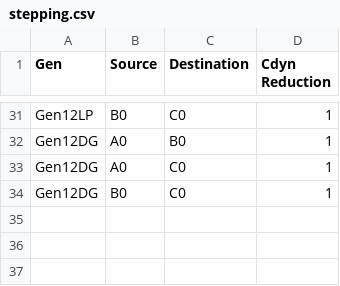
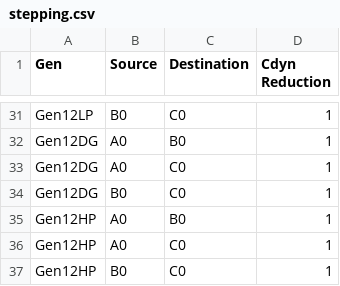
Before and after one commit to tushgarg20/Alps-ci-cd, a CSV file: Inputs/stepping.csv, drawn as a sheet; only a part is shown, gaps mark what is left out; the diff names each change by its address in the sheet, - before the commit and + after, or states it on an @@ line.

Commit message:
Added Gen12HP source

```diff
--- a/Inputs/stepping.csv
+++ b/Inputs/stepping.csv
+row 35: Gen12HP | A0 | B0 | 1
+row 36: Gen12HP | A0 | C0 | 1
+row 37: Gen12HP | B0 | C0 | 1
```
